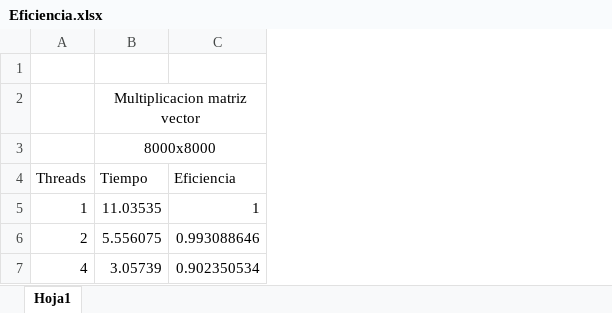
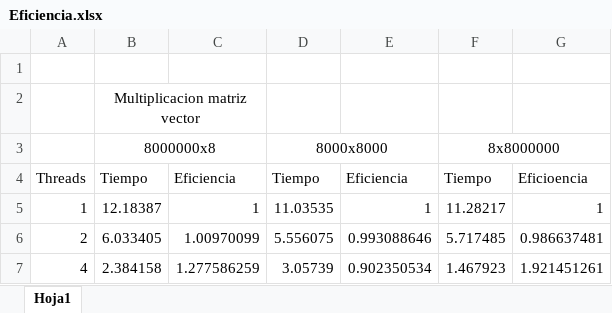
Before and after one commit to elard28/PracticaPthread, an Excel workbook: Eficiencia.xlsx, sheet Hoja1, drawn as a sheet; values as stored, in another font and other column widths than the file's, no borders; removed rows and columns are numbered as before the commit, all else as after; the diff names each change by its address in the sheet, - before the commit and + after, or states it on an @@ line.

```diff
--- a/Eficiencia.xlsx (sheet Hoja1)
+++ b/Eficiencia.xlsx (sheet Hoja1)
+column B, rows 2-7: Multiplicacion matriz vector | 8000000x8 | Tiempo | 12.18387 | 6.033405 | 2.384158
+column C, rows 4-7: Eficiencia | 1 | 1.00970099 | 1.277586259
+column F, rows 3-7: 8x8000000 | Tiempo | 11.28217 | 5.717485 | 1.467923
+column G, rows 4-7: Eficioencia | 1 | 0.986637481 | 1.921451261
-D2: Multiplicacion matriz vector
+D2: (empty)
-B2:C2 merged
```
Also changed, not shown: formulas that keep their value, 4 other files.
